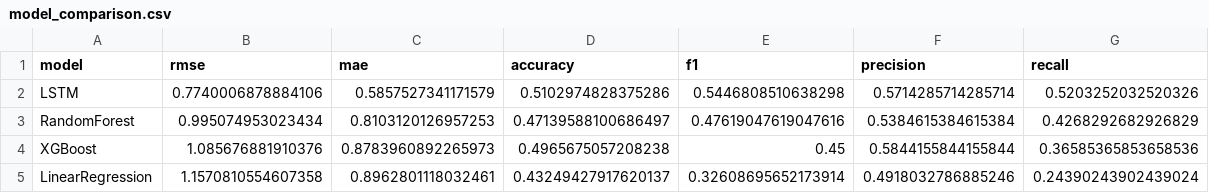
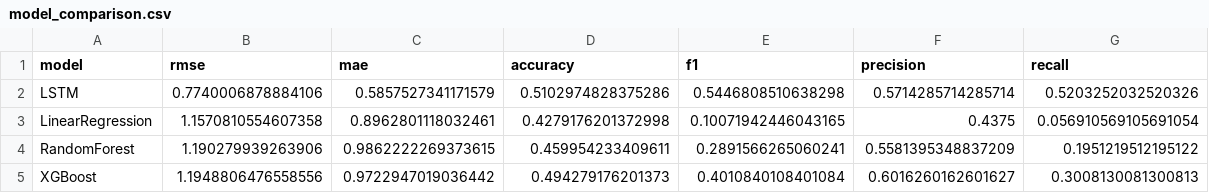
Before and after one commit to kevin7400/Kevin-finalproject, a CSV file: results/model_comparison.csv, drawn as a sheet.

```diff
--- a/results/model_comparison.csv
+++ b/results/model_comparison.csv
@@ -2,4 +2,4 @@ model,rmse,mae,accuracy,f1,precision,recall
 LSTM,0.7740006878884106,0.5857527341171579,0.5102974828375286,0.5446808510638298,0.5714285714285714,0.5203252032520326
-RandomForest,0.995074953023434,0.8103120126957253,0.47139588100686497,0.47619047619047616,0.5384615384615384,0.4268292682926829
-XGBoost,1.085676881910376,0.8783960892265973,0.4965675057208238,0.45,0.5844155844155844,0.36585365853658536
-LinearRegression,1.1570810554607358,0.8962801118032461,0.43249427917620137,0.32608695652173914,0.4918032786885246,0.24390243902439024
+LinearRegression,1.1570810554607358,0.8962801118032461,0.4279176201372998,0.10071942446043165,0.4375,0.056910569105691054
+RandomForest,1.190279939263906,0.9862222269373615,0.459954233409611,0.2891566265060241,0.5581395348837209,0.1951219512195122
+XGBoost,1.1948806476558556,0.9722947019036442,0.494279176201373,0.4010840108401084,0.6016260162601627,0.3008130081300813
```
Also changed, not shown: 12 other files.
